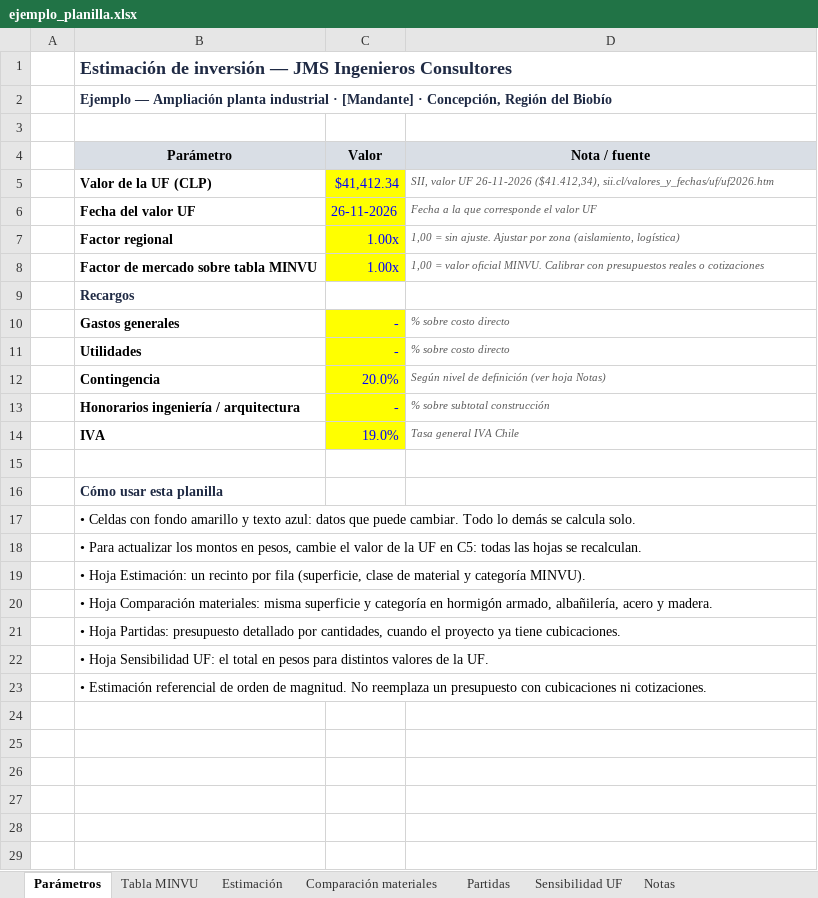
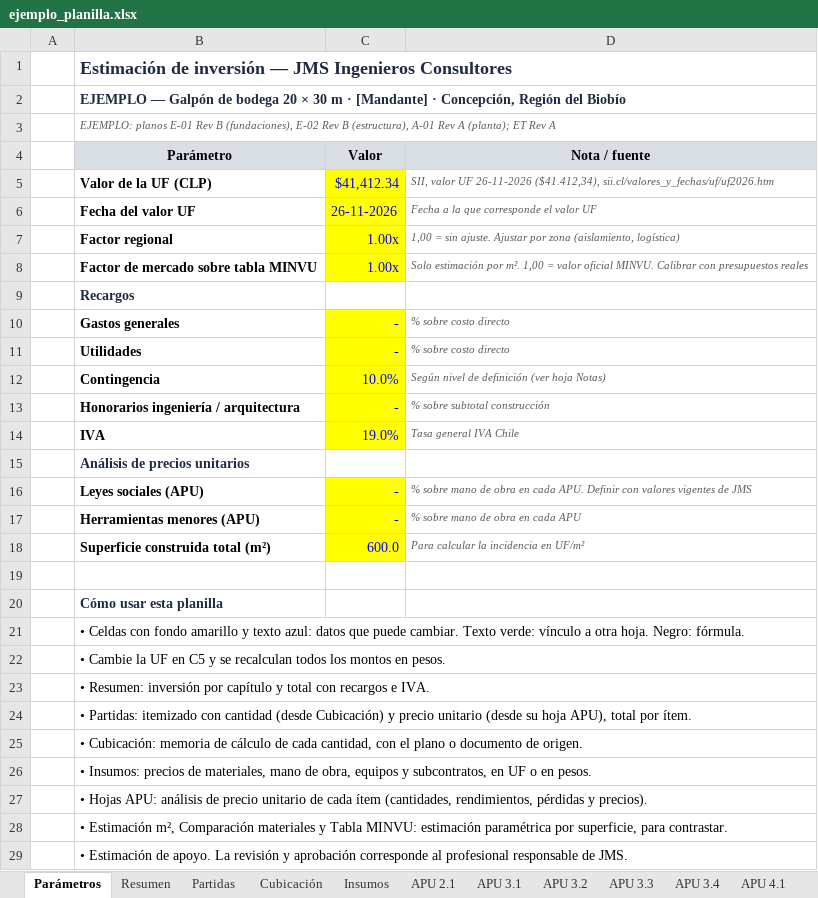
Before and after one commit to JuanoMarcus/Agentes-Administrativos-JMS, an Excel workbook: .claude/skills/tecnica-estimacion-inversion/assets/ejemplo_planilla.xlsx, sheet Parámetros, drawn as a sheet; values as stored, in another font and other column widths than the file's, no borders; addresses are those after the commit; the diff names each change by its address in the sheet, - before the commit and + after, or states it on an @@ line.

```diff
--- a/.claude/skills/tecnica-estimacion-inversion/assets/ejemplo_planilla.xlsx (sheet Parámetros)
+++ b/.claude/skills/tecnica-estimacion-inversion/assets/ejemplo_planilla.xlsx (sheet Parámetros)
-sheet tab: Estimación
+sheet tab: Resumen
+sheet tab: Cubicación
+sheet tab: Insumos
+sheet tab: APU 2.1
+sheet tab: APU 3.1
+sheet tab: APU 3.2
+sheet tab: APU 3.3
+sheet tab: APU 3.4
+sheet tab: APU 4.1
-B2 (Parámetro): Ejemplo — Ampliación planta industrial · [Mandante]…
+B2 (Parámetro): EJEMPLO — Galpón de bodega 20 × 30 m · [Mandante]…
-B3 (Parámetro): (empty)
+B3 (Parámetro): EJEMPLO: planos E-01 Rev B (fundaciones), E-02 Rev B (estructura), A-01 Rev A (planta); ET Rev A
-D8 (Nota / fuente): 1,00 = valor oficial MINVU. Calibrar con presupuestos reales o cotizaciones
+D8 (Nota / fuente): Solo estimación por m². 1,00 = valor oficial MINVU. Calibrar con presupuestos reales
-C12 (Valor): 20.0%
+C12 (Valor): 10.0%
+row 15:  | Análisis de precios unitarios
+row 16:  | Leyes sociales (APU) | - | % sobre mano de obra en cada APU. Definir con valores vigentes de JMS
+row 17:  | Herramientas menores (APU) | - | % sobre mano de obra en cada APU
+row 18:  | Superficie construida total (m²) | 600.0 | Para calcular la incidencia en UF/m²
-B21 (Parámetro): …puede cambiar. Todo lo demás se calcula solo.
+B21 (Parámetro): …puede cambiar. Texto verde: vínculo a otra hoja. Negro: fórmula.
-B22 (Parámetro): • Para actualizar los montos en pesos, cambie el valor de la UF en C5: todas las hojas se recalculan.
+B22 (Parámetro): • Cambie la UF en C5 y se recalculan todos los montos en pesos.
-B23 (Parámetro): • Hoja Estimación: un recinto por fila (superficie, clase de material y categoría MINVU).
+B23 (Parámetro): • Resumen: inversión por capítulo y total con recargos e IVA.
-B24 (Parámetro): • Hoja Comparación materiales: misma superficie y categoría en hormigón armado, albañilería, acero y madera.
+B24 (Parámetro): • Partidas: itemizado con cantidad (desde Cubicación) y precio unitario (desde su hoja APU), total por ítem.
-B25 (Parámetro): • Hoja Partidas: presupuesto detallado por cantidades, cuando el proyecto ya tiene cubicaciones.
+B25 (Parámetro): • Cubicación: memoria de cálculo de cada cantidad, con el plano o documento de origen.
-B26 (Parámetro): • Hoja Sensibilidad UF: el total en pesos para distintos valores de la UF.
+B26 (Parámetro): • Insumos: precios de materiales, mano de obra, equipos y subcontratos, en UF o en pesos.
-B27 (Parámetro): • Estimación referencial de orden de magnitud. No reemplaza un presupuesto con cubicaciones ni cotizaciones.
+B27 (Parámetro): • Hojas APU: análisis de precio unitario de cada ítem (cantidades, rendimientos, pérdidas y precios).
+row 28:  | • Estimación m², Comparación materiales y Tabla MINVU: estimación paramétrica por superficie, para contrastar.
+row 29:  | • Estimación de apoyo. La revisión y aprobación corresponde al profesional responsable de JMS.
```
Also changed, not shown: sheet Partidas, sheet Comparación materiales, sheet Sensibilidad UF, sheet Notas, other sheet tabs, formulas that keep their value, 12 other files.
